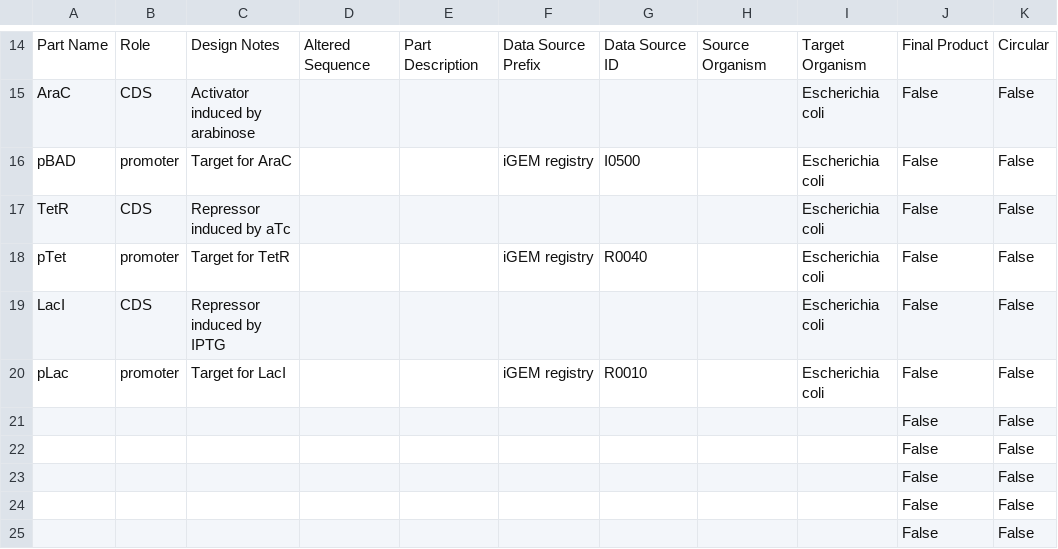
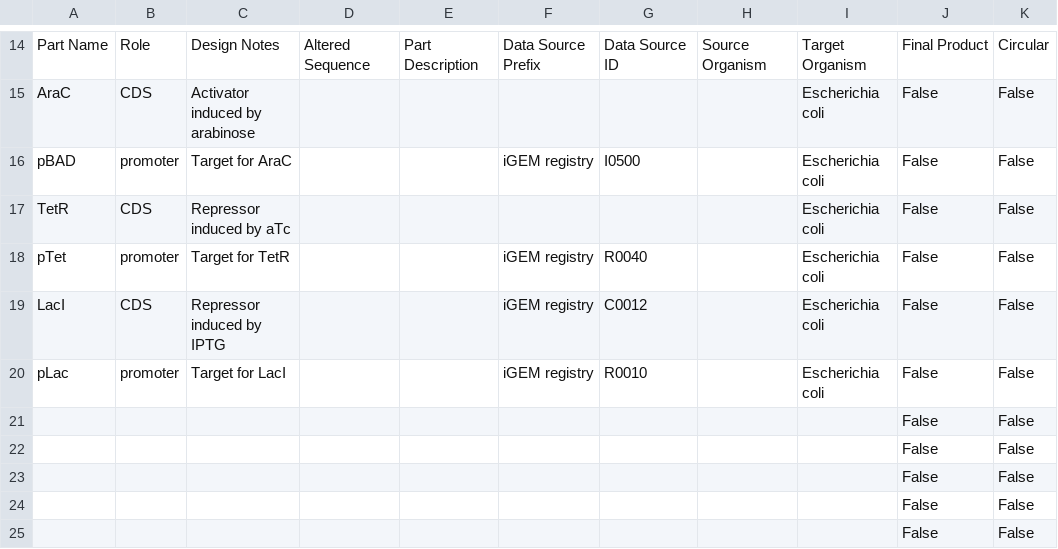
Before and after one commit to iGEM-Engineering/iGEM-distribution, a CSV file: Small Molecule Inducers/views/Parts and Devices.csv, drawn as a sheet; only a part is shown, gaps mark what is left out; the diff names each change by its address in the sheet, - before the commit and + after, or states it on an @@ line.

```diff
--- a/Small Molecule Inducers/views/Parts and Devices.csv
+++ b/Small Molecule Inducers/views/Parts and Devices.csv
-F19: (empty)
+F19: iGEM registry
-G19: (empty)
+G19: C0012
```
Also changed, not shown: 1 other file.
